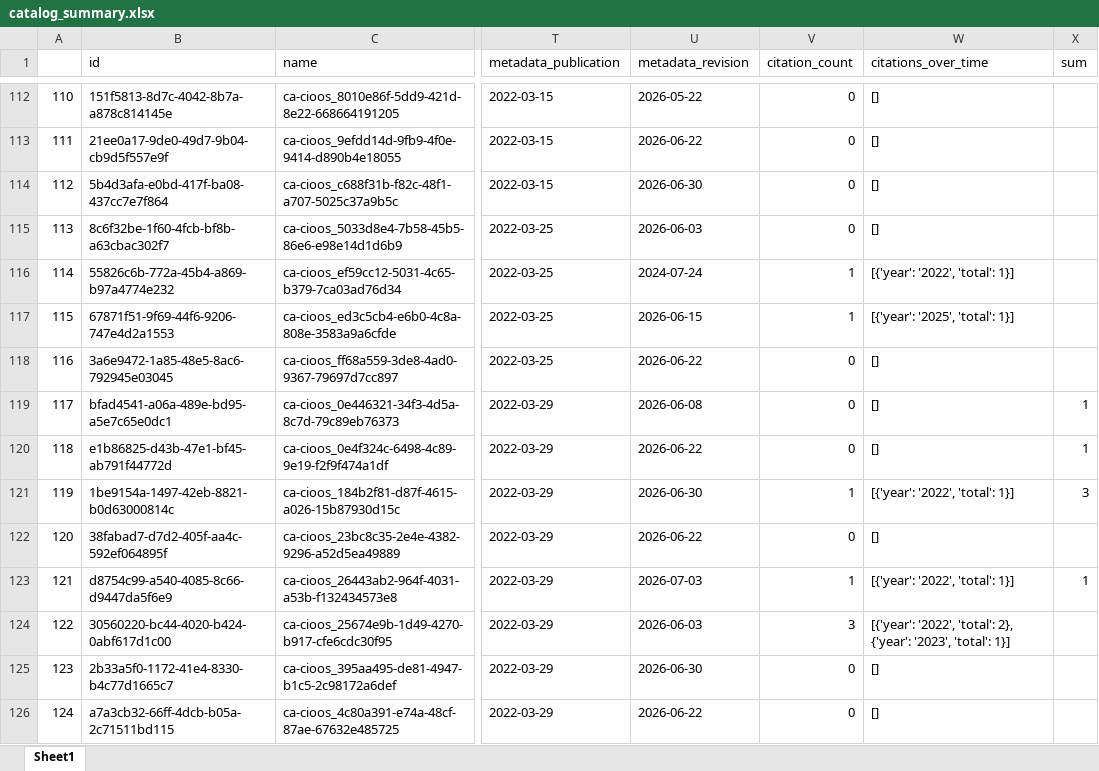
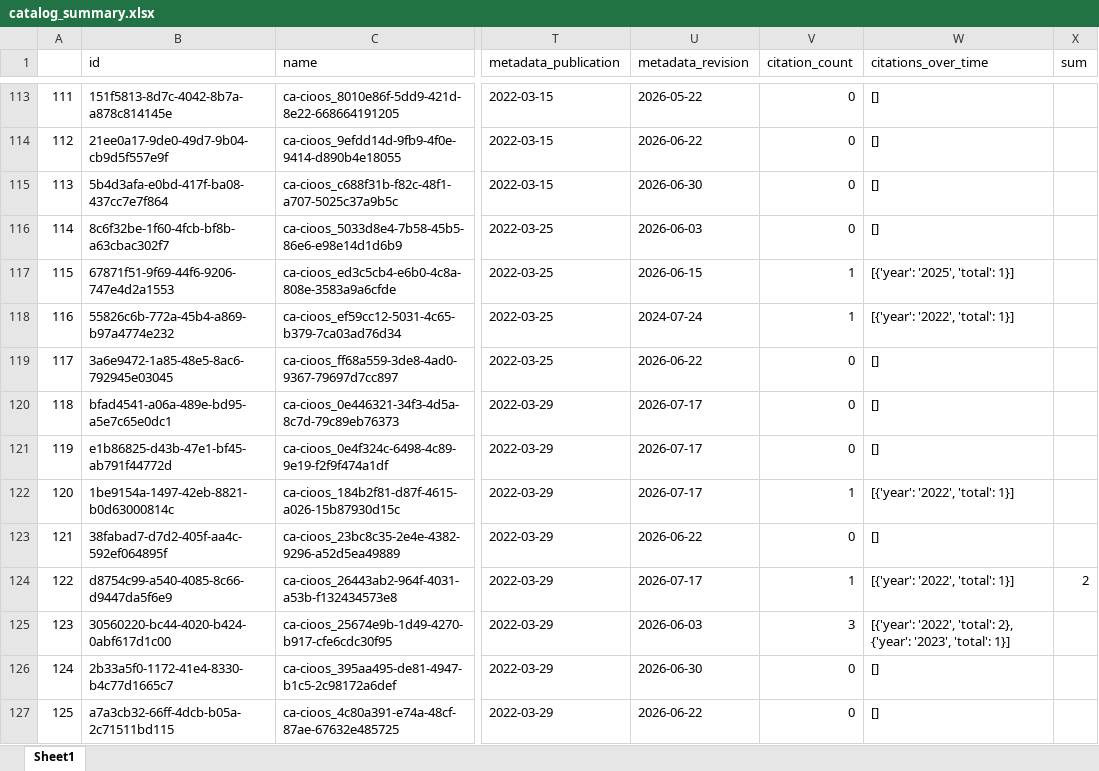
Before and after one commit to HakaiInstitute/hakai-ckan-records-checks, an Excel workbook: docs/catalog_summary.xlsx, sheet Sheet1, drawn as a sheet; only a part is shown, gaps mark what is left out; values as stored, in another font and other column widths than the file's, no borders; addresses are those after the commit; the diff covers the shown part only; the diff names each change by its address in the sheet, - before the commit and + after, or states it on an @@ line.

```diff
--- a/docs/catalog_summary.xlsx (sheet Sheet1)
+++ b/docs/catalog_summary.xlsx (sheet Sheet1)
@@ column A renumbered from row 29 down @@
-U120 (metadata_revision): 2026-06-08
+U120 (metadata_revision): 2026-07-17
-X120:X121 (sum): 1
+X120:X121 (sum): (empty)
-U121 (metadata_revision): 2026-06-22
+U121 (metadata_revision): 2026-07-17
-U122 (metadata_revision): 2026-06-30
+U122 (metadata_revision): 2026-07-17
-X122 (sum): 3
+X122 (sum): (empty)
-U124 (metadata_revision): 2026-07-03
+U124 (metadata_revision): 2026-07-17
-X124 (sum): 1
+X124 (sum): 2
```
Also changed, not shown: 1 added row, 1 moved row and 54 edited cells elsewhere in this sheet, docs/issues_list.xlsx, 23 other files.
